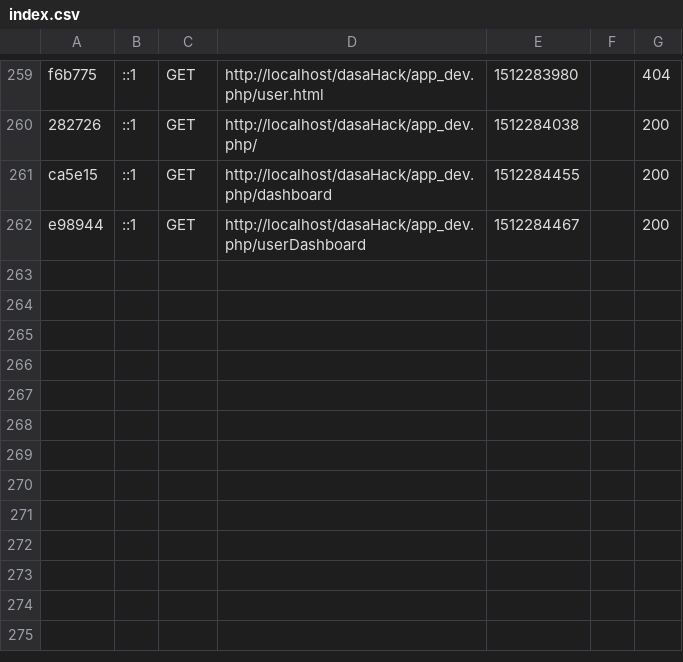
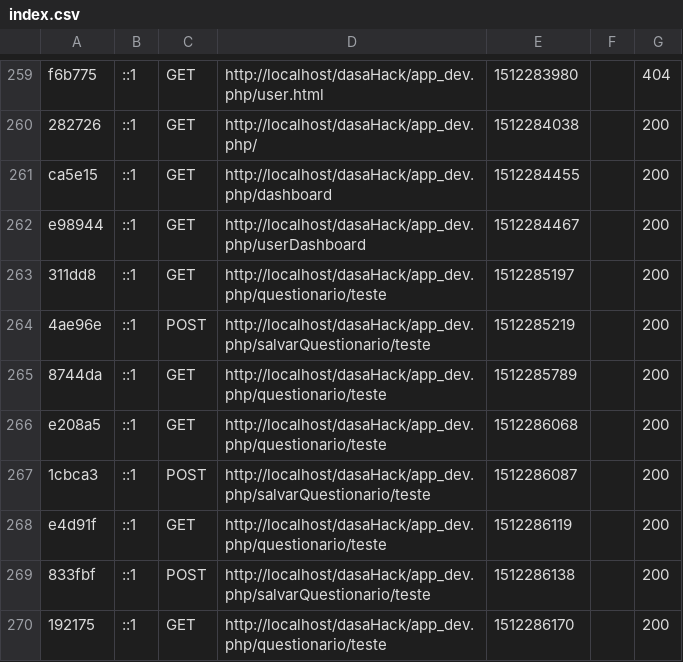
Before and after one commit to mariliarosa4/dasaHack, a CSV file: var/cache/dev/profiler/index.csv, drawn as a sheet; only a part is shown, gaps mark what is left out; the diff names each change by its address in the sheet, - before the commit and + after, or states it on an @@ line.

```diff
--- a/var/cache/dev/profiler/index.csv
+++ b/var/cache/dev/profiler/index.csv
+row 263: 311dd8 | ::1 | GET | http://localhost/dasaHack/app_dev.php/questionario/teste | 1512285197 |  | 200
+row 264: 4ae96e | ::1 | POST | http://localhost/dasaHack/app_dev.php/salvarQuestionario/teste | 1512285219 |  | 200
+row 265: 8744da | ::1 | GET | http://localhost/dasaHack/app_dev.php/questionario/teste | 1512285789 |  | 200
+row 266: e208a5 | ::1 | GET | http://localhost/dasaHack/app_dev.php/questionario/teste | 1512286068 |  | 200
+row 267: 1cbca3 | ::1 | POST | http://localhost/dasaHack/app_dev.php/salvarQuestionario/teste | 1512286087 |  | 200
+row 268: e4d91f | ::1 | GET | http://localhost/dasaHack/app_dev.php/questionario/teste | 1512286119 |  | 200
+row 269: 833fbf | ::1 | POST | http://localhost/dasaHack/app_dev.php/salvarQuestionario/teste | 1512286138 |  | 200
+row 270: 192175 | ::1 | GET | http://localhost/dasaHack/app_dev.php/questionario/teste | 1512286170 |  | 200
```
Also changed, not shown: 4 other files.
